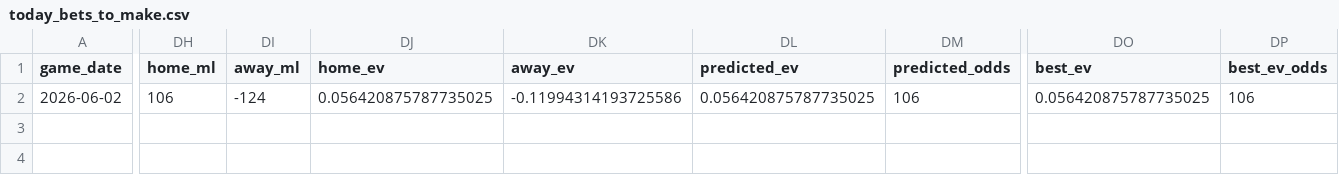
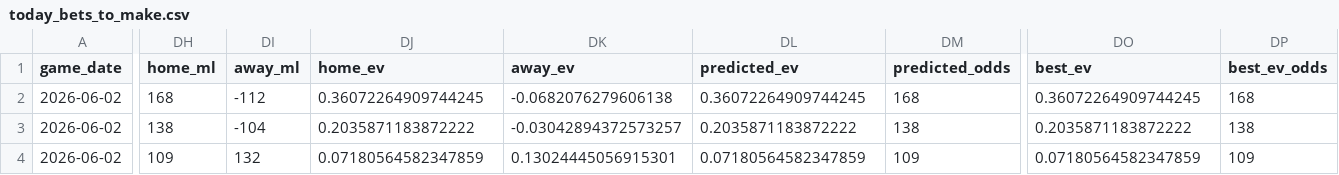
Before and after one commit to tyler-janak/TheBullpenBet, a CSV file: outputs/today_bets_to_make.csv, drawn as a sheet; only a part is shown, gaps mark what is left out; addresses are those after the commit; rows hold the shown columns only; the diff covers the shown part only; the diff names each change by its address in the sheet, - before the commit and + after, or states it on an @@ line.

```diff
--- a/outputs/today_bets_to_make.csv
+++ b/outputs/today_bets_to_make.csv
+row 2: 2026-06-02 | 168 | -112 | 0.36072264909744245 | -0.0682076279606138 | 0.36072264909744245 | 168 | 0.36072264909744245 | 168
+row 3: 2026-06-02 | 138 | -104 | 0.2035871183872222 | -0.03042894372573257 | 0.2035871183872222 | 138 | 0.2035871183872222 | 138
-DH4 (home_ml): 106
+DH4 (home_ml): 109
-DI4 (away_ml): -124
+DI4 (away_ml): 132
-DJ4 (home_ev): 0.056420875787735025
+DJ4 (home_ev): 0.07180564582347859
-DK4 (away_ev): -0.11994314193725586
+DK4 (away_ev): 0.13024445056915301
-DL4 (predicted_ev): 0.056420875787735025
+DL4 (predicted_ev): 0.07180564582347859
-DM4 (predicted_odds): 106
+DM4 (predicted_odds): 109
-DO4 (best_ev): 0.056420875787735025
+DO4 (best_ev): 0.07180564582347859
-DP4 (best_ev_odds): 106
+DP4 (best_ev_odds): 109
```
Also changed, not shown: 3 edited cells elsewhere in this file, 2026_picks_accuracy.csv, outputs/hitterspitchers_today.csv, 4 other files.
